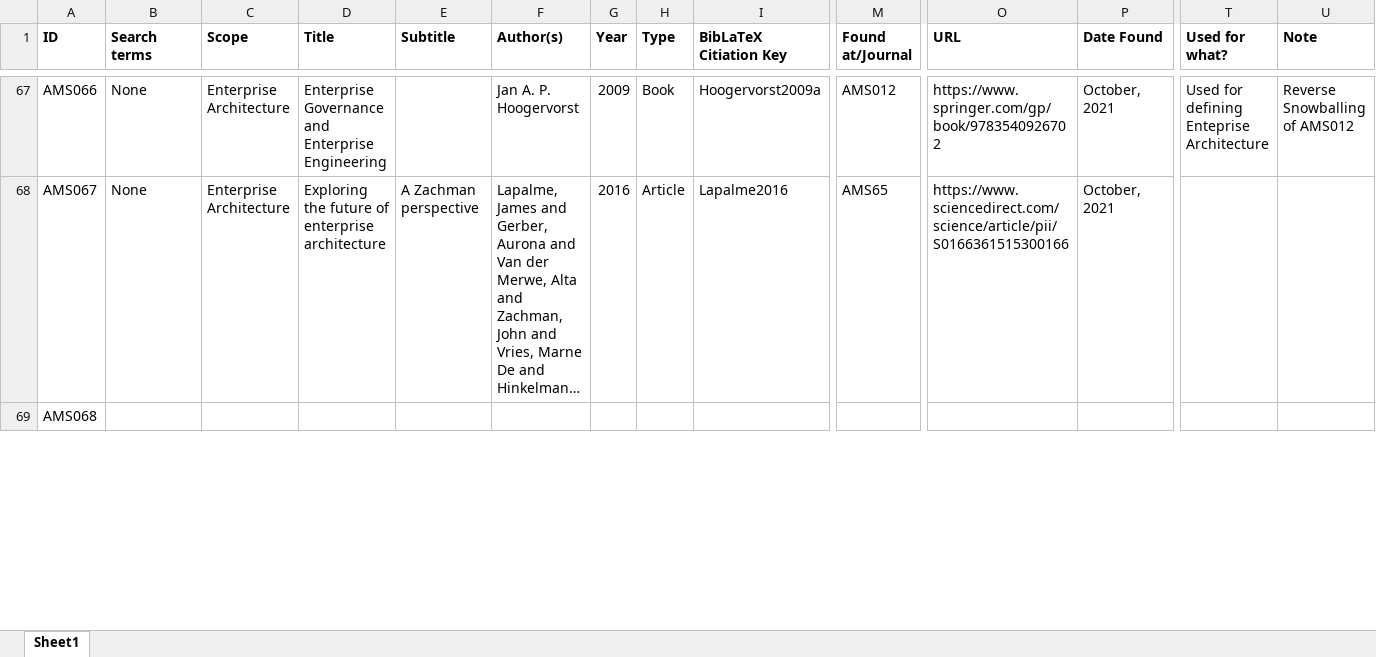
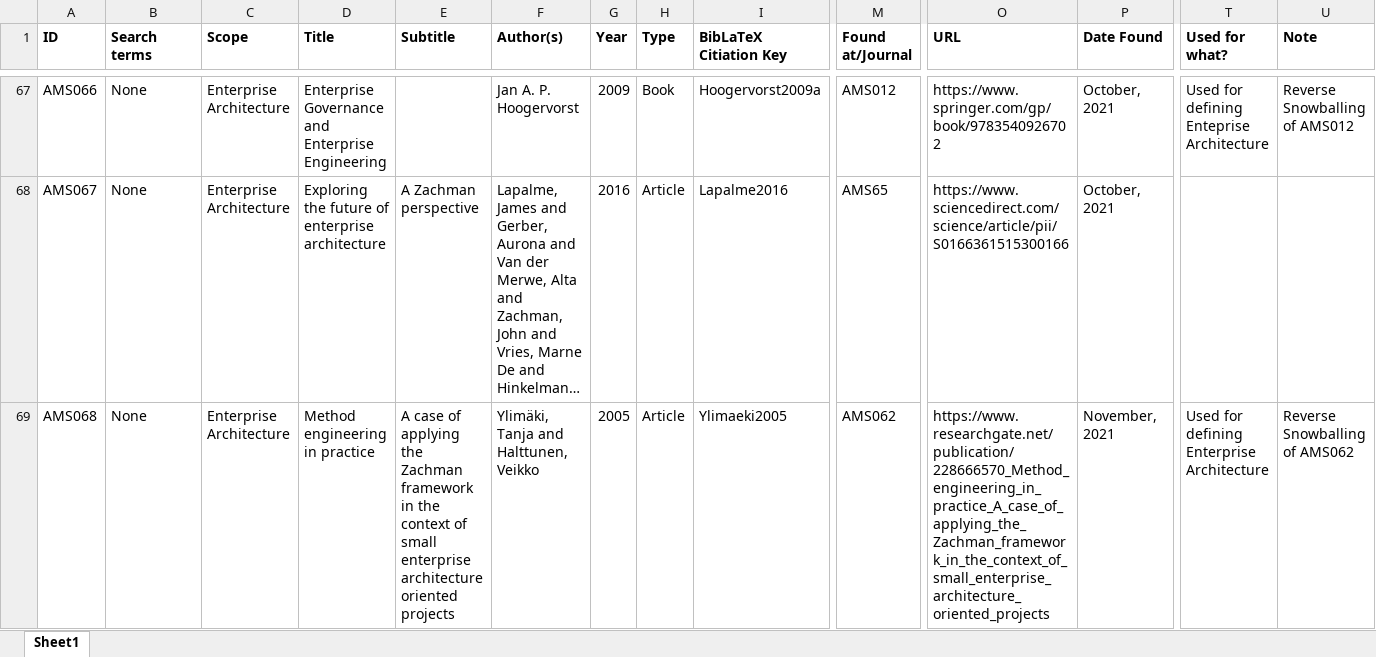
Before and after one commit to JRBliekendaal/master-thesis, an Excel workbook: literature/literature_overview.xlsx, sheet Sheet1, drawn as a sheet; only a part is shown, gaps mark what is left out; long unchanged cells end in …; values as stored, in another font and other column widths than the file's, no borders; the diff covers the shown part only; the diff names each change by its address in the sheet, - before the commit and + after, or states it on an @@ line.

```diff
--- a/literature/literature_overview.xlsx (sheet Sheet1)
+++ b/literature/literature_overview.xlsx (sheet Sheet1)
-B69 (Search terms): (empty)
+B69 (Search terms): None
-C69 (Scope): (empty)
+C69 (Scope): Enterprise Architecture
-D69 (Title): (empty)
+D69 (Title): Method engineering in practice
-E69 (Subtitle): (empty)
+E69 (Subtitle): A case of applying the Zachman framework in the context of small enterprise architecture oriented projects
-F69 (Author(s)): (empty)
+F69 (Author(s)): Ylimäki, Tanja and Halttunen, Veikko
-G69 (Year): (empty)
+G69 (Year): 2005
-H69 (Type): (empty)
+H69 (Type): Article
-I69 (BibLaTeX Citiation Key): (empty)
+I69 (BibLaTeX Citiation Key): Ylimaeki2005
-M69 (Found at/Journal): (empty)
+M69 (Found at/Journal): AMS062
-O69 (URL): (empty)
+O69 (URL): https://www.researchgate.net/publication/228666570_Method_engineering_in_practice_A_case_of_applying_the_Zachman_framework_in_the_context_of_small_enterprise_architecture_oriented_projects
-P69 (Date Found): (empty)
+P69 (Date Found): November, 2021
-T69 (Used for what?): (empty)
+T69 (Used for what?): Used for defining Enterprise Architecture
-U69 (Note): (empty)
+U69 (Note): Reverse Snowballing of AMS062
```
Also changed, not shown: 24 edited cells elsewhere in this sheet, 12 other files.
